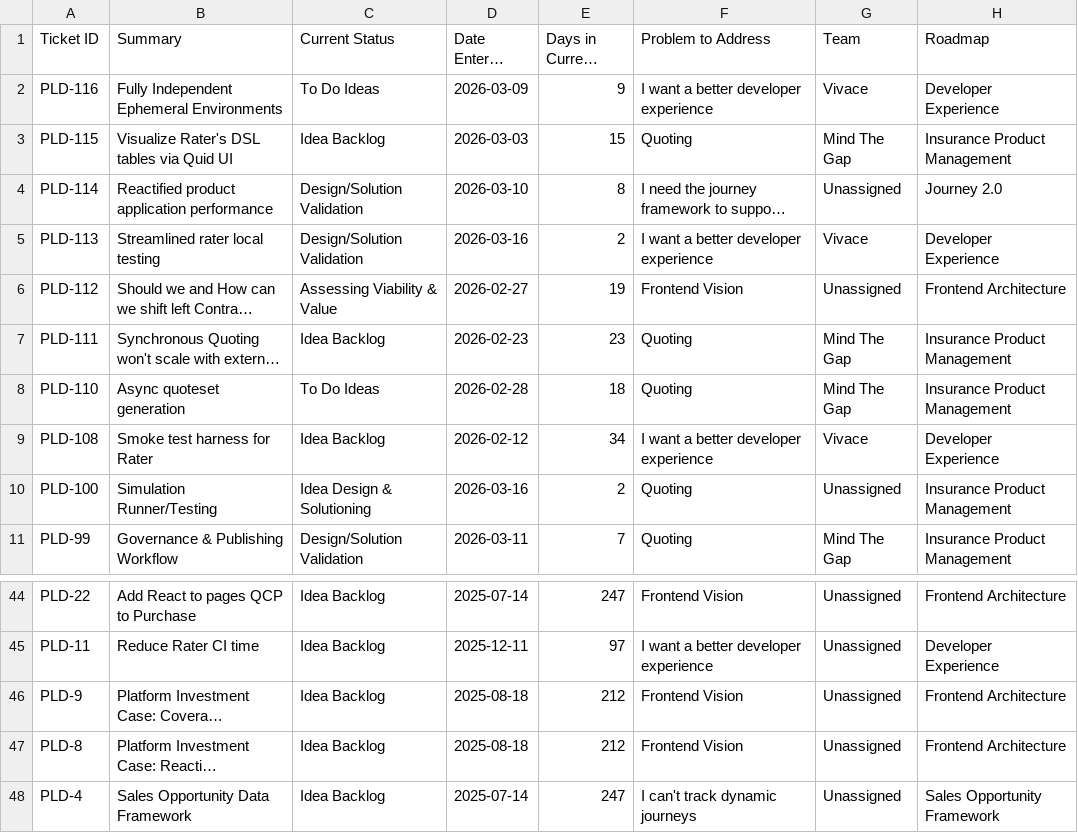
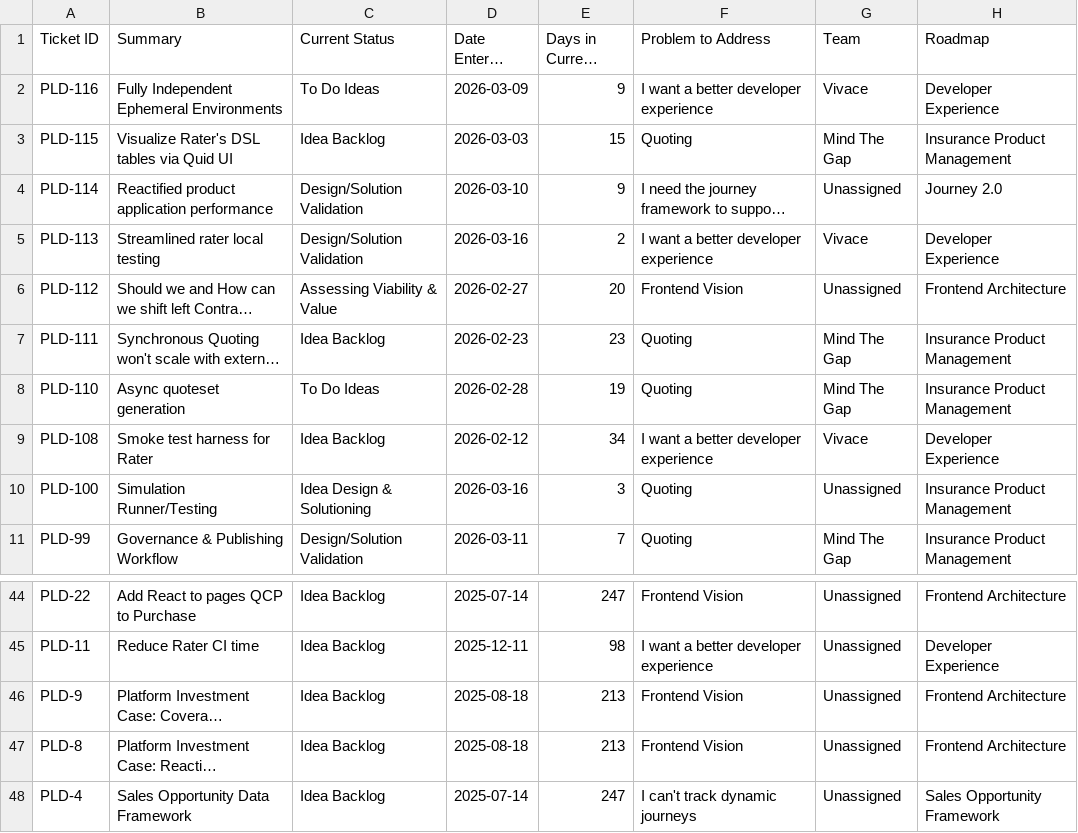
Before and after one commit to Johasago/Discovery-dash, a CSV file: jira_discovery_data.csv, drawn as a sheet; only a part is shown, gaps mark what is left out; long unchanged cells end in …; the diff covers the shown part only; the diff names each change by its address in the sheet, - before the commit and + after, or states it on an @@ line.

```diff
--- a/jira_discovery_data.csv
+++ b/jira_discovery_data.csv
-E4 (Days in Current Status): 8
+E4 (Days in Current Status): 9
-E6 (Days in Current Status): 19
+E6 (Days in Current Status): 20
-E8 (Days in Current Status): 18
+E8 (Days in Current Status): 19
-E10 (Days in Current Status): 2
+E10 (Days in Current Status): 3
-E45 (Days in Current Status): 97
+E45 (Days in Current Status): 98
-E46:E47 (Days in Current Status): 212
+E46:E47 (Days in Current Status): 213
```
Also changed, not shown: 21 edited cells elsewhere in this file, 3 other files.
